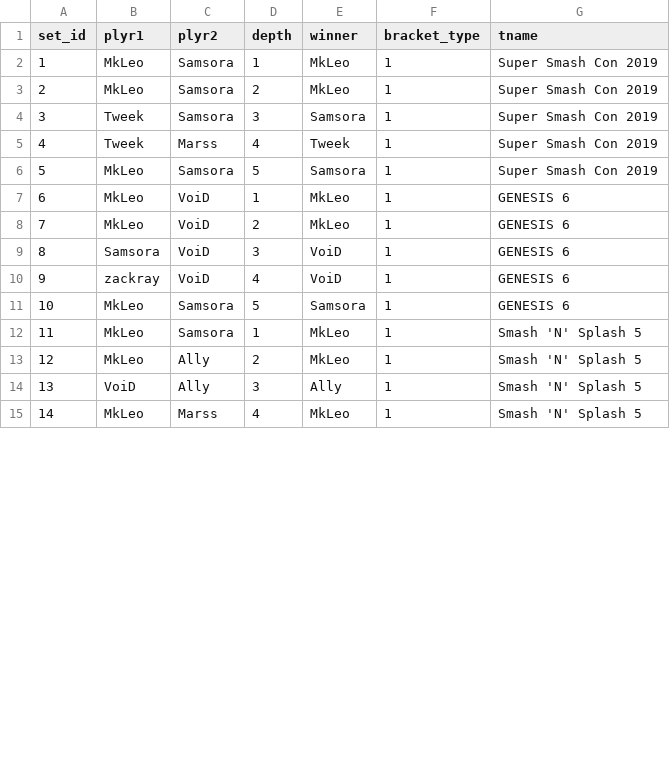
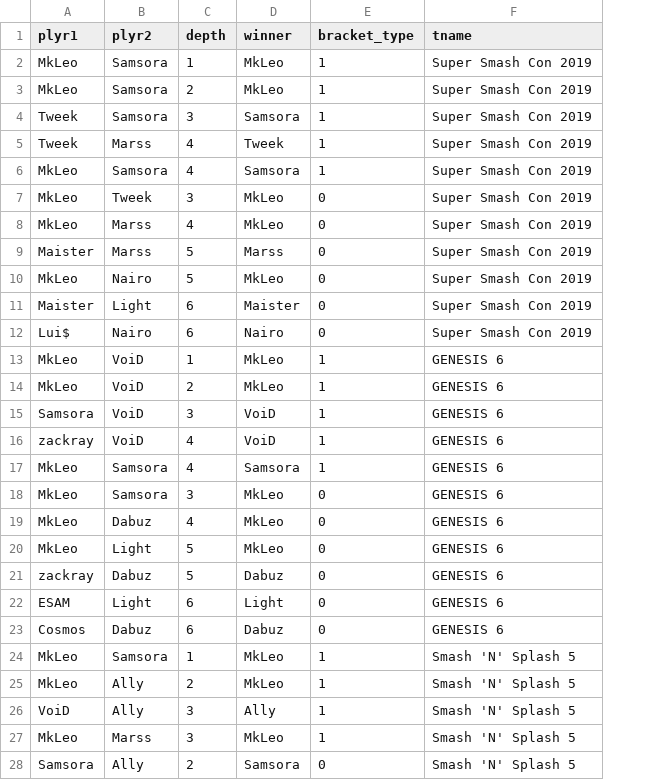
Before and after one commit to nicksettoon/smash-db_4402, a CSV file: csvs/singlesSet.csv, drawn as a sheet; only a part is shown; removed rows and columns are numbered as before the commit, all else as after; the diff covers the shown part only; the diff names each change by its address in the sheet, - before the commit and + after, or states it on an @@ line.

Commit message:
adding data

```diff
--- a/csvs/singlesSet.csv
+++ b/csvs/singlesSet.csv
-column A (set_id), rows 2-15: 1 | 2 | 3 | 4 | 5 | 6 | 7 | 8 | 9 | 10 | 11 | 12 | 13 | 14
-C6 (depth): 5
+C6 (depth): 4
+row 7: MkLeo | Tweek | 3 | MkLeo | 0 | Super Smash Con 2019
+row 8: MkLeo | Marss | 4 | MkLeo | 0 | Super Smash Con 2019
+row 9: Maister | Marss | 5 | Marss | 0 | Super Smash Con 2019
+row 10: MkLeo | Nairo | 5 | MkLeo | 0 | Super Smash Con 2019
+row 11: Maister | Light | 6 | Maister | 0 | Super Smash Con 2019
+row 12: Lui$ | Nairo | 6 | Nairo | 0 | Super Smash Con 2019
-C17 (depth): 5
+C17 (depth): 4
+row 18: MkLeo | Samsora | 3 | MkLeo | 0 | GENESIS 6
+row 19: MkLeo | Dabuz | 4 | MkLeo | 0 | GENESIS 6
+row 20: MkLeo | Light | 5 | MkLeo | 0 | GENESIS 6
+row 21: zackray | Dabuz | 5 | Dabuz | 0 | GENESIS 6
+row 22: ESAM | Light | 6 | Light | 0 | GENESIS 6
+row 23: Cosmos | Dabuz | 6 | Dabuz | 0 | GENESIS 6
-C27 (depth): 4
+C27 (depth): 3
+row 28: Samsora | Ally | 2 | Samsora | 0 | Smash 'N' Splash 5
```
Also changed, not shown: 15 added rows and 2 edited cells elsewhere in this file, csvs/char_stats.csv, csvs/tournaments.csv, 2 other files.
